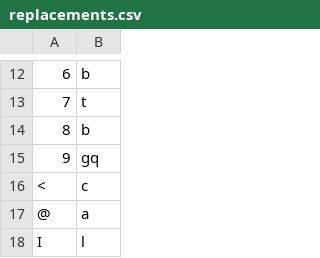
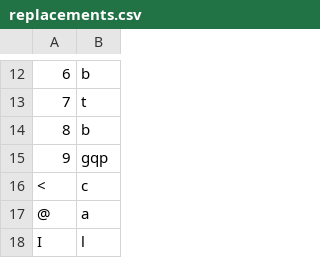
Before and after one commit to finnbear/rustrict, a CSV file: src/replacements.csv, drawn as a sheet; only a part is shown, gaps mark what is left out; the diff names each change by its address in the sheet, - before the commit and + after, or states it on an @@ line.

```diff
--- a/src/replacements.csv
+++ b/src/replacements.csv
-B15: gq
+B15: gqp
```
Also changed, not shown: src/profanity.csv, src/replacements_extra.csv, 8 other files.
